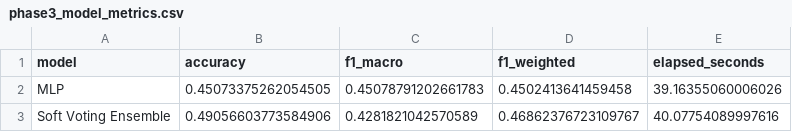
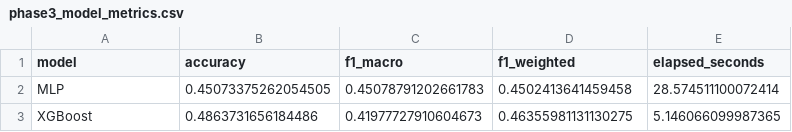
Before and after one commit to ZiroxTKL/EcoAcustic, a CSV file: outputs/phase3/phase3_model_metrics.csv, drawn as a sheet.

```diff
--- a/outputs/phase3/phase3_model_metrics.csv
+++ b/outputs/phase3/phase3_model_metrics.csv
@@ -1,3 +1,3 @@
 model,accuracy,f1_macro,f1_weighted,elapsed_seconds
-MLP,0.45073375262054505,0.45078791202661783,0.4502413641459458,39.16355060006026
-Soft Voting Ensemble,0.49056603773584906,0.4281821042570589,0.46862376723109767,40.07754089997616
+MLP,0.45073375262054505,0.45078791202661783,0.4502413641459458,28.574511100072414
+XGBoost,0.4863731656184486,0.41977727910604673,0.46355981131130275,5.146066099987365
```
Also changed, not shown: outputs/phase1/phase1_metrics.csv, outputs/phase2/phase2_dbscan_grid.csv, 56 other files.
